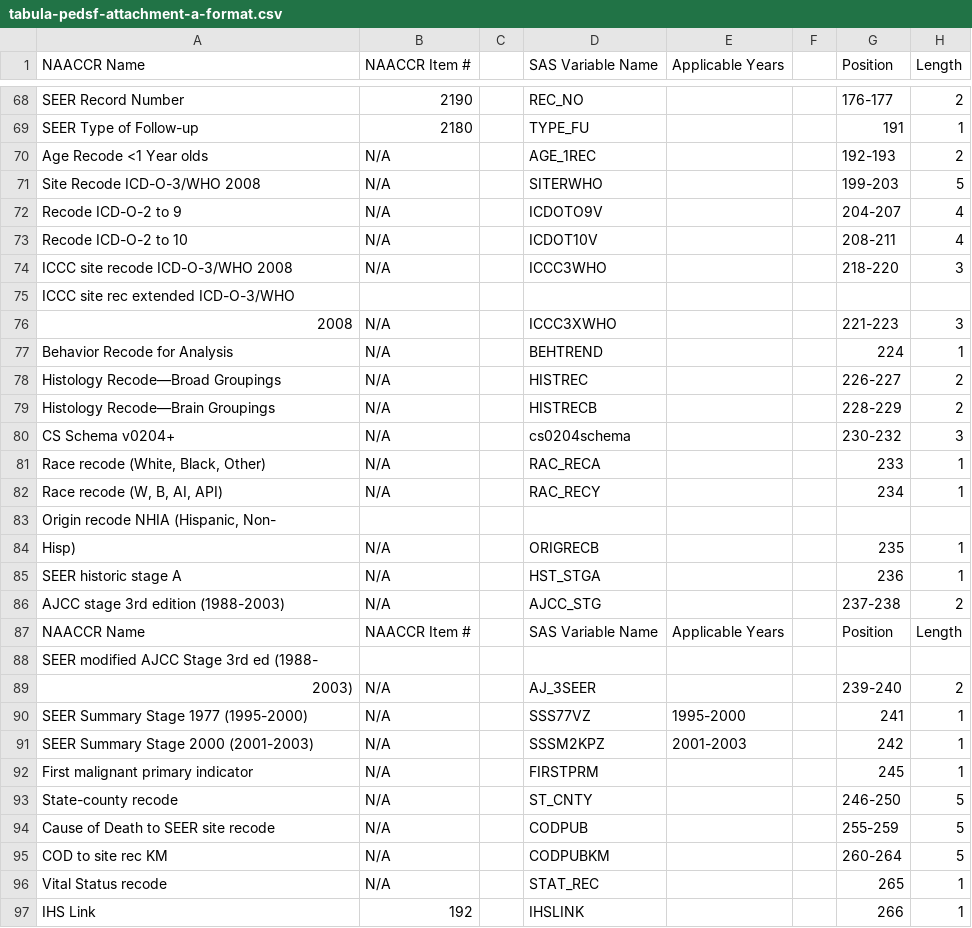
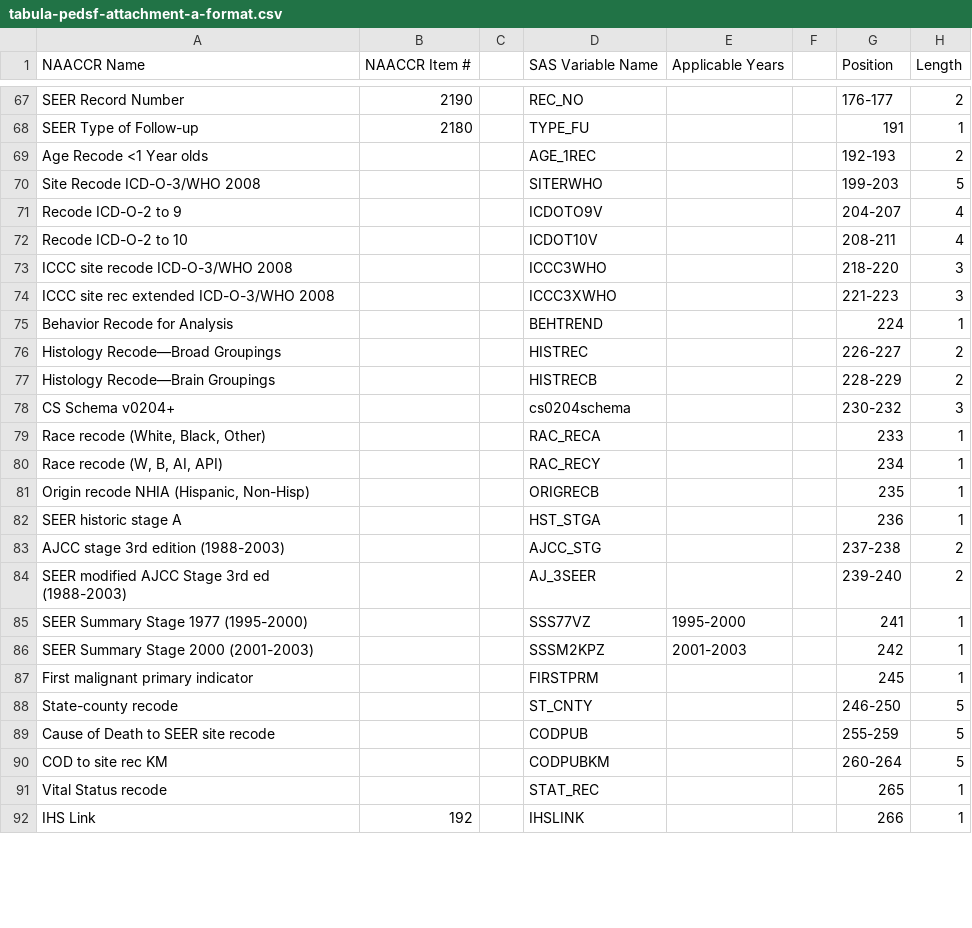
Before and after one commit to mustafaascha/mustafaascha.github.io, a CSV file: assets/tabula-pedsf-attachment-a-format.csv, drawn as a sheet; only a part is shown, gaps mark what is left out; the diff covers the shown part only.

Commit message:
fix pedsf

```diff
--- a/assets/tabula-pedsf-attachment-a-format.csv
+++ b/assets/tabula-pedsf-attachment-a-format.csv
@@ -69,29 +68,25 @@ SEER Record Number,2190,,REC_NO,,,176-177,2
 SEER Type of Follow-up,2180,,TYPE_FU,,,191,1
-Age Recode <1 Year olds,N/A,,AGE_1REC,,,192-193,2
-Site Recode ICD-O-3/WHO 2008,N/A,,SITERWHO,,,199-203,5
-Recode ICD-O-2 to 9,N/A,,ICDOTO9V,,,204-207,4
-Recode ICD-O-2 to 10,N/A,,ICDOT10V,,,208-211,4
-ICCC site recode ICD-O-3/WHO 2008,N/A,,ICCC3WHO,,,218-220,3
-ICCC site rec extended ICD-O-3/WHO,,,,,,,
-2008,N/A,,ICCC3XWHO,,,221-223,3
-Behavior Recode for Analysis,N/A,,BEHTREND,,,224,1
-Histology Recode—Broad Groupings,N/A,,HISTREC,,,226-227,2
-Histology Recode—Brain Groupings,N/A,,HISTRECB,,,228-229,2
-CS Schema v0204+,N/A,,cs0204schema,,,230-232,3
-"Race recode (White, Black, Other)",N/A,,RAC_RECA,,,233,1
-"Race recode (W, B, AI, API)",N/A,,RAC_RECY,,,234,1
-"Origin recode NHIA (Hispanic, Non-",,,,,,,
-Hisp),N/A,,ORIGRECB,,,235,1
-SEER historic stage A,N/A,,HST_STGA,,,236,1
-AJCC stage 3rd edition (1988-2003),N/A,,AJCC_STG,,,237-238,2
-NAACCR Name,NAACCR  Item #,,SAS Variable Name,Applicable Years,,Position,Length
-SEER modified AJCC Stage 3rd ed (1988-,,,,,,,
-2003),N/A,,AJ_3SEER,,,239-240,2
-SEER Summary Stage 1977 (1995-2000),N/A,,SSS77VZ,1995-2000,,241,1
-SEER Summary Stage 2000 (2001-2003),N/A,,SSSM2KPZ,2001-2003,,242,1
-First malignant primary indicator,N/A,,FIRSTPRM,,,245,1
-State-county recode,N/A,,ST_CNTY,,,246-250,5
-Cause of Death to SEER site recode,N/A,,CODPUB,,,255-259,5
-COD to site rec KM,N/A,,CODPUBKM,,,260-264,5
-Vital Status recode,N/A,,STAT_REC,,,265,1
+Age Recode <1 Year olds,,,AGE_1REC,,,192-193,2
+Site Recode ICD-O-3/WHO 2008,,,SITERWHO,,,199-203,5
+Recode ICD-O-2 to 9,,,ICDOTO9V,,,204-207,4
+Recode ICD-O-2 to 10,,,ICDOT10V,,,208-211,4
+ICCC site recode ICD-O-3/WHO 2008,,,ICCC3WHO,,,218-220,3
+ICCC site rec extended ICD-O-3/WHO 2008,,,ICCC3XWHO,,,221-223,3
+Behavior Recode for Analysis,,,BEHTREND,,,224,1
+Histology Recode—Broad Groupings,,,HISTREC,,,226-227,2
+Histology Recode—Brain Groupings,,,HISTRECB,,,228-229,2
+CS Schema v0204+,,,cs0204schema,,,230-232,3
+"Race recode (White, Black, Other)",,,RAC_RECA,,,233,1
+"Race recode (W, B, AI, API)",,,RAC_RECY,,,234,1
+"Origin recode NHIA (Hispanic, Non-Hisp)",,,ORIGRECB,,,235,1
+SEER historic stage A,,,HST_STGA,,,236,1
+AJCC stage 3rd edition (1988-2003),,,AJCC_STG,,,237-238,2
+SEER modified AJCC Stage 3rd ed (1988-2003),,,AJ_3SEER,,,239-240,2
+SEER Summary Stage 1977 (1995-2000),,,SSS77VZ,1995-2000,,241,1
+SEER Summary Stage 2000 (2001-2003),,,SSSM2KPZ,2001-2003,,242,1
+First malignant primary indicator,,,FIRSTPRM,,,245,1
+State-county recode,,,ST_CNTY,,,246-250,5
+Cause of Death to SEER site recode,,,CODPUB,,,255-259,5
+COD to site rec KM,,,CODPUBKM,,,260-264,5
+Vital Status recode,,,STAT_REC,,,265,1
 IHS Link,192,,IHSLINK,,,266,1
```
Also changed, not shown: 12 removed rows and 31 edited cells elsewhere in this file.
